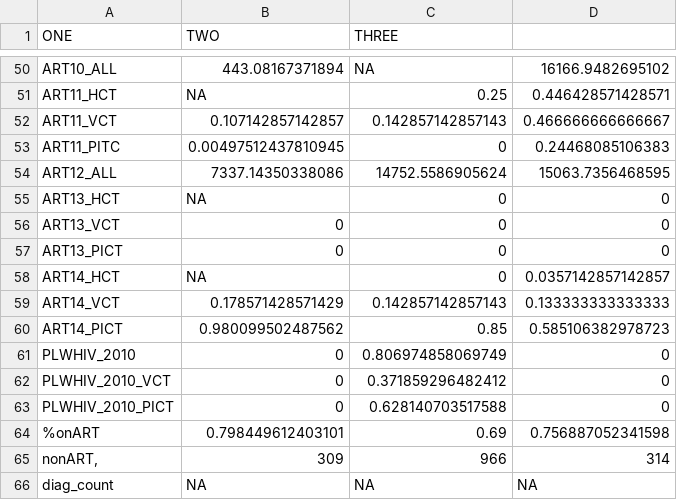
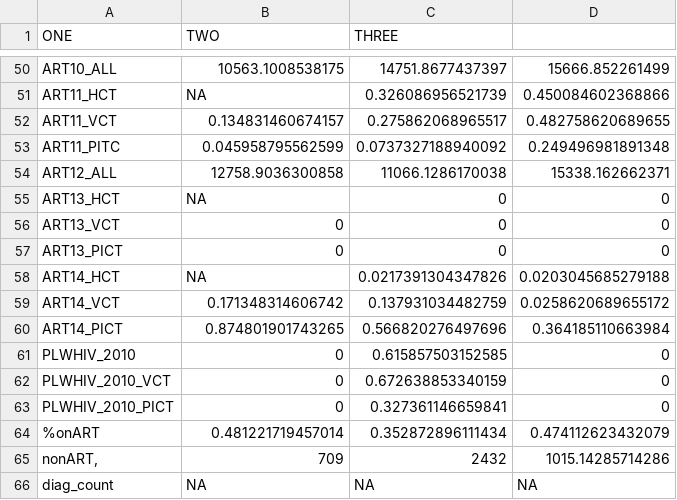
Before and after one commit to jackolney/CareCascade, a CSV file: calibrationResults.csv, drawn as a sheet; only a part is shown, gaps mark what is left out; the diff covers the shown part only.

```diff
--- a/calibrationResults.csv
+++ b/calibrationResults.csv
@@ -50,6 +50,6 @@
-"ART10_ALL",443.08167371894,NA,16166.9482695102
-"ART11_HCT",NA,0.25,0.446428571428571
-"ART11_VCT",0.107142857142857,0.142857142857143,0.466666666666667
-"ART11_PITC",0.00497512437810945,0,0.24468085106383
-"ART12_ALL",7337.14350338086,14752.5586905624,15063.7356468595
+"ART10_ALL",10563.1008538175,14751.8677437397,15666.852261499
+"ART11_HCT",NA,0.326086956521739,0.450084602368866
+"ART11_VCT",0.134831460674157,0.275862068965517,0.482758620689655
+"ART11_PITC",0.045958795562599,0.0737327188940092,0.249496981891348
+"ART12_ALL",12758.9036300858,11066.1286170038,15338.162662371
 "ART13_HCT",NA,0,0
@@ -57,10 +57,10 @@
 "ART13_PICT",0,0,0
-"ART14_HCT",NA,0,0.0357142857142857
-"ART14_VCT",0.178571428571429,0.142857142857143,0.133333333333333
-"ART14_PICT",0.980099502487562,0.85,0.585106382978723
-"PLWHIV_2010",0,0.806974858069749,0
-"PLWHIV_2010_VCT",0,0.371859296482412,0
-"PLWHIV_2010_PICT",0,0.628140703517588,0
-"%onART",0.798449612403101,0.69,0.756887052341598
-"nonART,",309,966,314
+"ART14_HCT",NA,0.0217391304347826,0.0203045685279188
+"ART14_VCT",0.171348314606742,0.137931034482759,0.0258620689655172
+"ART14_PICT",0.874801901743265,0.566820276497696,0.364185110663984
+"PLWHIV_2010",0,0.615857503152585,0
+"PLWHIV_2010_VCT",0,0.672638853340159,0
+"PLWHIV_2010_PICT",0,0.327361146659841,0
+"%onART",0.481221719457014,0.352872896111434,0.474112623432079
+"nonART,",709,2432,1015.14285714286
 "diag_count",NA,NA,NA
```
Also changed, not shown: 145 edited cells elsewhere in this file, 8 other files.
